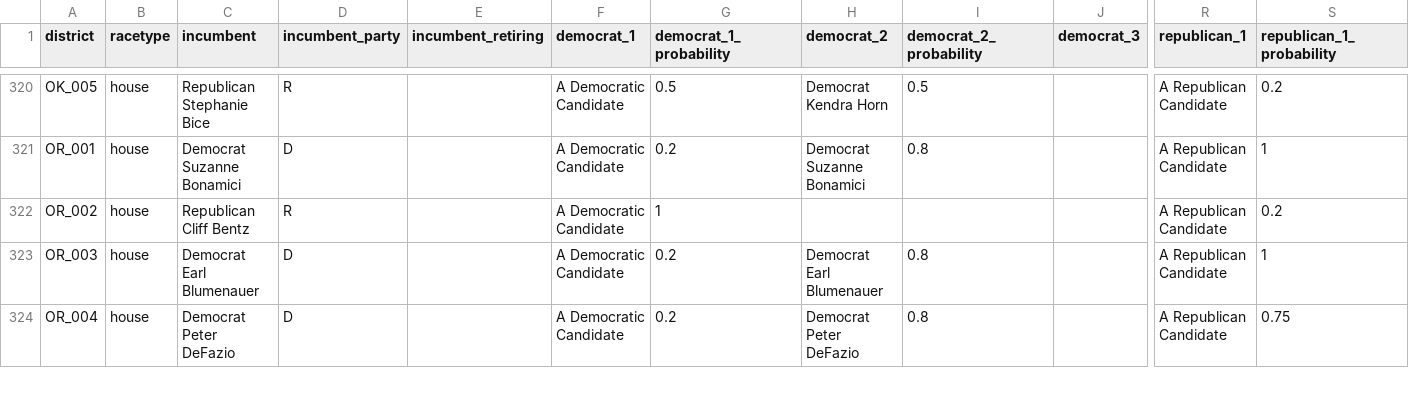
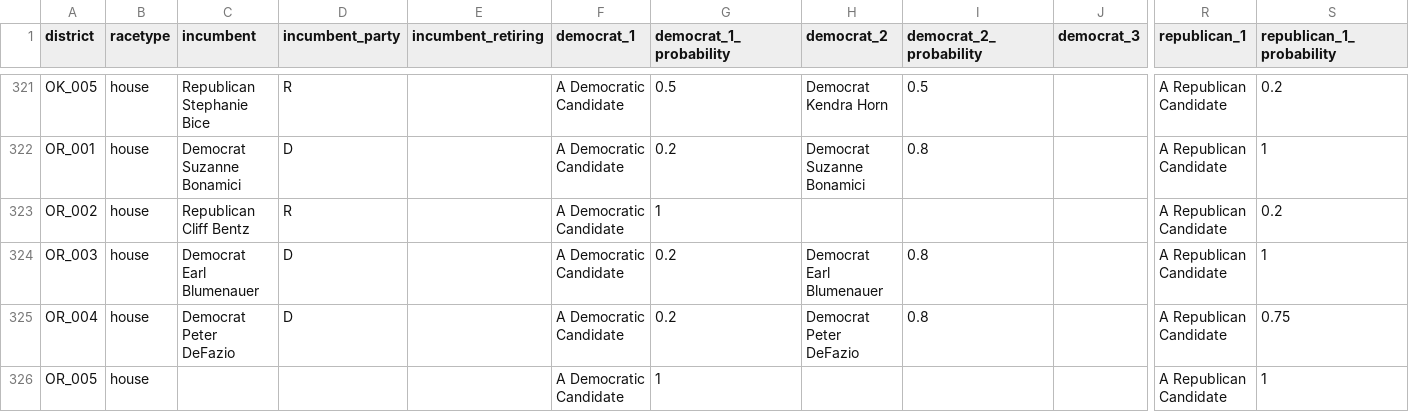
Before and after one commit to carnival-farmer/data, a CSV file: district_races.csv, drawn as a sheet; only a part is shown, gaps mark what is left out; rows hold the shown columns only; the diff covers the shown part only; the diff names each change by its address in the sheet, - before the commit and + after, or states it on an @@ line.

Commit message:
Updating data

```diff
--- a/district_races.csv
+++ b/district_races.csv
+row 326: OR_005 | house |  |  |  | A Democratic Candidate | 1 |  |  |  | A Republican Candidate | 1
```
Also changed, not shown: 3 added rows and 24 edited cells elsewhere in this file.
